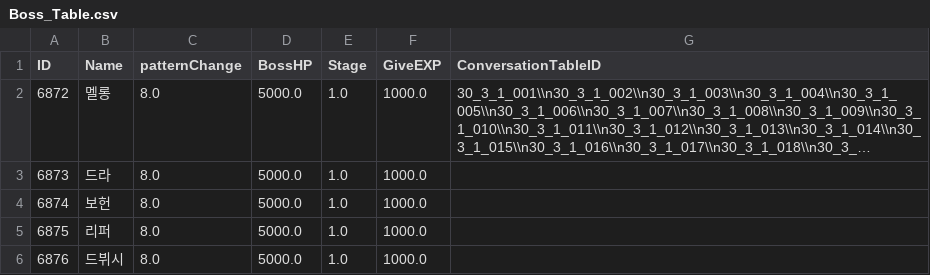
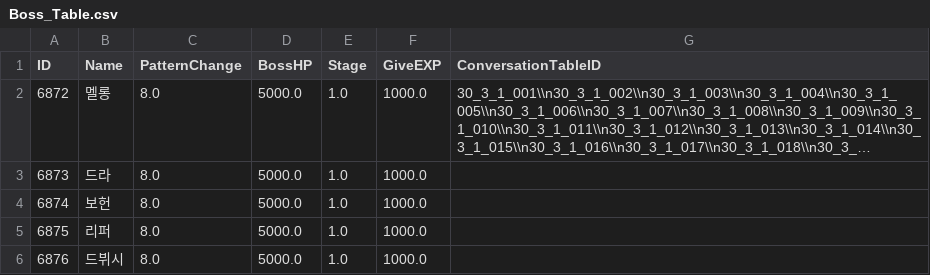
Before and after one commit to kupka05/Project_DR_KHT, a CSV file: Project_DR/Assets/Resources/Boss_Table.csv, drawn as a sheet; long unchanged cells end in …; the diff names each change by its address in the sheet, - before the commit and + after, or states it on an @@ line.

```diff
--- a/Project_DR/Assets/Resources/Boss_Table.csv
+++ b/Project_DR/Assets/Resources/Boss_Table.csv
-C1: patternChange
+C1: PatternChange
```
Also changed, not shown: 19 other files.
